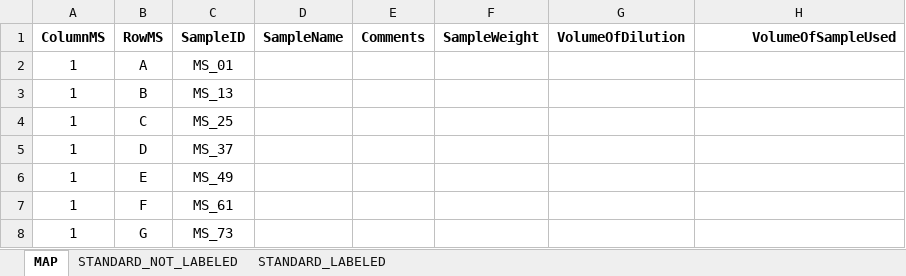
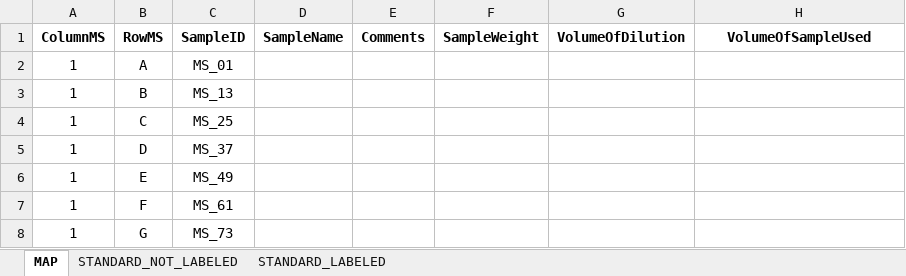
Before and after one commit to gcalmettes/labUtils, an Excel workbook: msAnalyzer/data/template-backbone.xlsx, sheet MAP, drawn as a sheet; only a part is shown; values as stored, in another font and other column widths than the file's, no borders; the diff names each change by its address in the sheet, - before the commit and + after, or states it on an @@ line.

Commit message:
template formatting

```diff
--- a/msAnalyzer/data/template-backbone.xlsx (sheet MAP)
+++ b/msAnalyzer/data/template-backbone.xlsx (sheet MAP)
-H1 alignment: right
+H1 alignment: center
```
